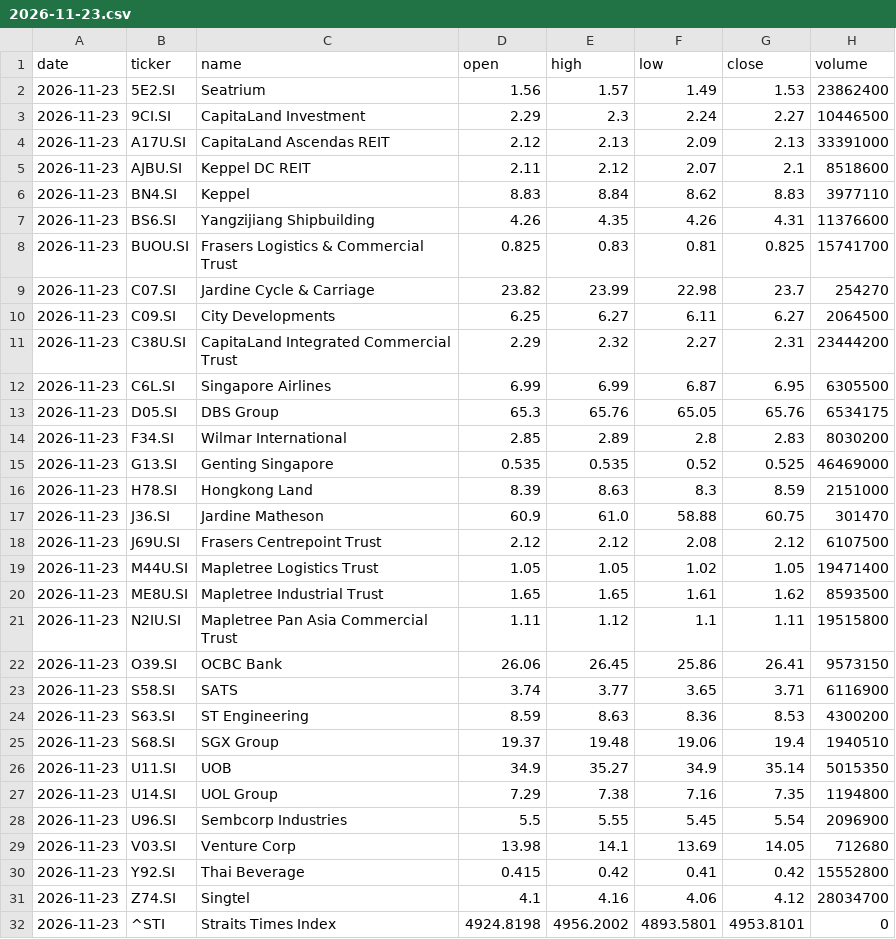
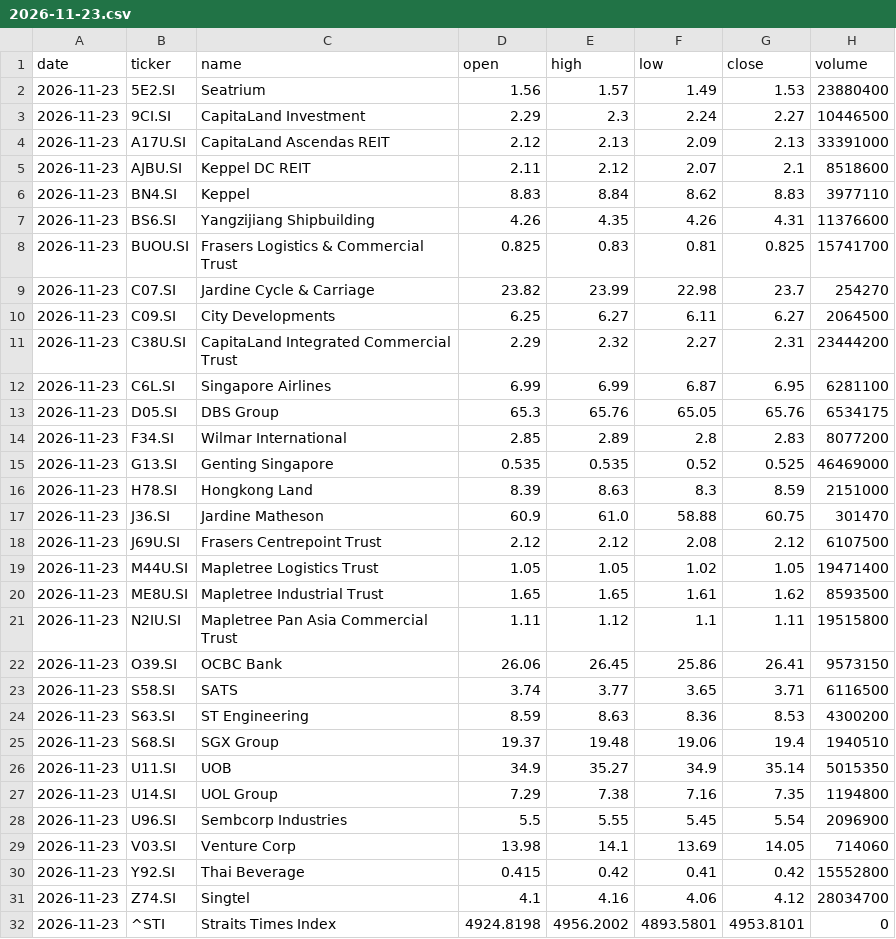
Before and after one commit to LSCAI-dev/Triple-Screen, a CSV file: docs/data/prices/2026-11-23.csv, drawn as a sheet.

```diff
--- a/docs/data/prices/2026-11-23.csv
+++ b/docs/data/prices/2026-11-23.csv
@@ -1,3 +1,3 @@
 date,ticker,name,open,high,low,close,volume
-2026-11-23,5E2.SI,Seatrium,1.56,1.57,1.49,1.53,23862400
+2026-11-23,5E2.SI,Seatrium,1.56,1.57,1.49,1.53,23880400
 2026-11-23,9CI.SI,CapitaLand Investment,2.29,2.3,2.24,2.27,10446500
@@ -11,5 +11,5 @@ date,ticker,name,open,high,low,close,volume
 2026-11-23,C38U.SI,CapitaLand Integrated Commercial Trust,2.29,2.32,2.27,2.31,23444200
-2026-11-23,C6L.SI,Singapore Airlines,6.99,6.99,6.87,6.95,6305500
+2026-11-23,C6L.SI,Singapore Airlines,6.99,6.99,6.87,6.95,6281100
 2026-11-23,D05.SI,DBS Group,65.3,65.76,65.05,65.76,6534175
-2026-11-23,F34.SI,Wilmar International,2.85,2.89,2.8,2.83,8030200
+2026-11-23,F34.SI,Wilmar International,2.85,2.89,2.8,2.83,8077200
 2026-11-23,G13.SI,Genting Singapore,0.535,0.535,0.52,0.525,46469000
@@ -22,3 +22,3 @@ date,ticker,name,open,high,low,close,volume
 2026-11-23,O39.SI,OCBC Bank,26.06,26.45,25.86,26.41,9573150
-2026-11-23,S58.SI,SATS,3.74,3.77,3.65,3.71,6116900
+2026-11-23,S58.SI,SATS,3.74,3.77,3.65,3.71,6116500
 2026-11-23,S63.SI,ST Engineering,8.59,8.63,8.36,8.53,4300200
@@ -28,3 +28,3 @@ date,ticker,name,open,high,low,close,volume
 2026-11-23,U96.SI,Sembcorp Industries,5.5,5.55,5.45,5.54,2096900
-2026-11-23,V03.SI,Venture Corp,13.98,14.1,13.69,14.05,712680
+2026-11-23,V03.SI,Venture Corp,13.98,14.1,13.69,14.05,714060
 2026-11-23,Y92.SI,Thai Beverage,0.415,0.42,0.41,0.42,15552800
```
Also changed, not shown: docs/data/signals_log.csv, 35 other files.
